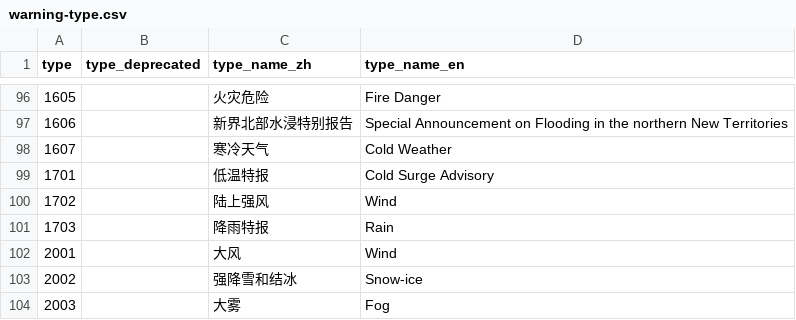
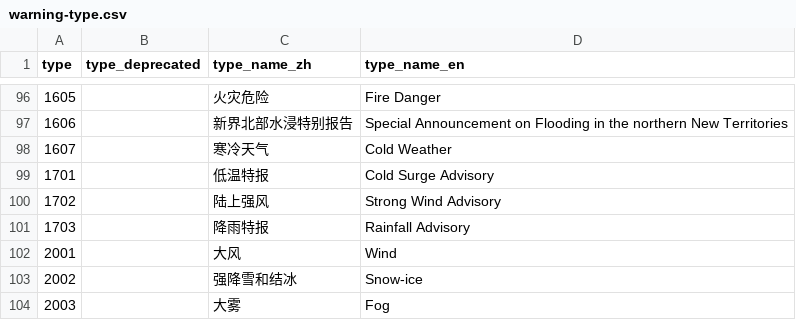
Before and after one commit to qwd/dev-site, a CSV file: _data/warning-type.csv, drawn as a sheet; only a part is shown, gaps mark what is left out.

Commit message:
improve warning docs (#58)

```diff
--- a/_data/warning-type.csv
+++ b/_data/warning-type.csv
@@ -99,4 +99,4 @@ type,type_deprecated,type_name_zh,type_name_en
 1701,,低温特报,Cold Surge Advisory
-1702,,陆上强风,Wind
-1703,,降雨特报,Rain
+1702,,陆上强风,Strong Wind Advisory
+1703,,降雨特报,Rainfall Advisory
 2001,,大风,Wind
```
Also changed, not shown: _data/regions.csv.
